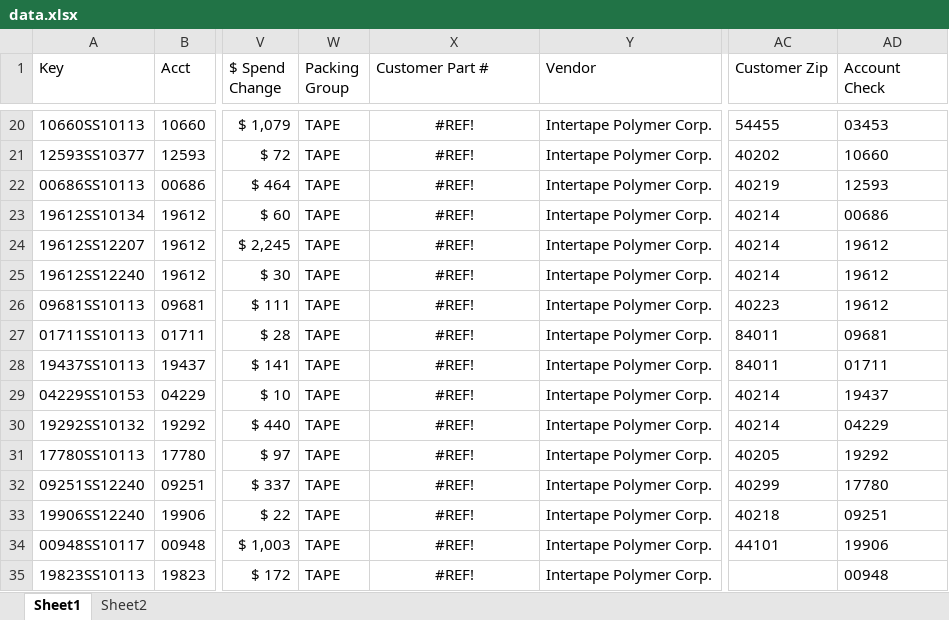
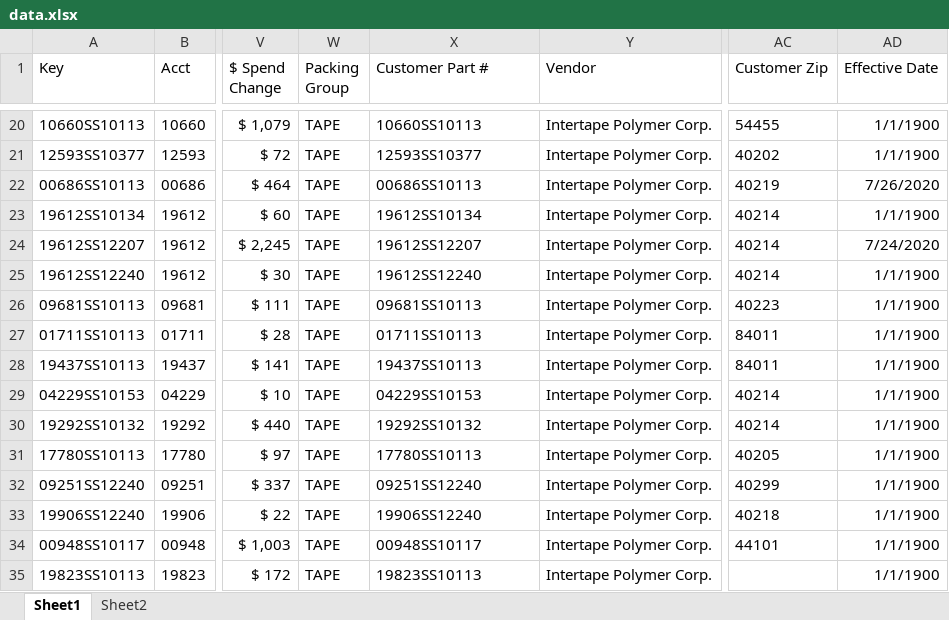
Before and after one commit to newunit13/SSCO-ItemChange, an Excel workbook: data/data.xlsx, sheet Sheet1, drawn as a sheet; only a part is shown, gaps mark what is left out; values as stored, in another font and other column widths than the file's, no borders; table styles not drawn; the diff covers the shown part only; the diff names each change by its address in the sheet, - before the commit and + after, or states it on an @@ line.

```diff
--- a/data/data.xlsx (sheet Sheet1)
+++ b/data/data.xlsx (sheet Sheet1)
-AD1: Account Check
+AD1: Effective Date
-X20:X35 alignment: center
+X20:X35 alignment: left
-X20 (Customer Part #): #REF!
+X20 (Customer Part #): 10660SS10113
-AD20 (Effective Date): 03453
+AD20 (Effective Date): 1/1/1900
-X21 (Customer Part #): #REF!
+X21 (Customer Part #): 12593SS10377
-AD21 (Effective Date): 10660
+AD21 (Effective Date): 1/1/1900
-X22 (Customer Part #): #REF!
+X22 (Customer Part #): 00686SS10113
-AD22 (Effective Date): 12593
+AD22 (Effective Date): 7/26/2020
-X23 (Customer Part #): #REF!
+X23 (Customer Part #): 19612SS10134
-AD23 (Effective Date): 00686
+AD23 (Effective Date): 1/1/1900
-X24 (Customer Part #): #REF!
+X24 (Customer Part #): 19612SS12207
-AD24 (Effective Date): 19612
+AD24 (Effective Date): 7/24/2020
-X25 (Customer Part #): #REF!
+X25 (Customer Part #): 19612SS12240
-AD25:AD26 (Effective Date): 19612
+AD25:AD26 (Effective Date): 1/1/1900
-X26 (Customer Part #): #REF!
+X26 (Customer Part #): 09681SS10113
-X27 (Customer Part #): #REF!
+X27 (Customer Part #): 01711SS10113
-AD27 (Effective Date): 09681
+AD27 (Effective Date): 1/1/1900
-X28 (Customer Part #): #REF!
+X28 (Customer Part #): 19437SS10113
-AD28 (Effective Date): 01711
+AD28 (Effective Date): 1/1/1900
-X29 (Customer Part #): #REF!
+X29 (Customer Part #): 04229SS10153
-AD29 (Effective Date): 19437
+AD29 (Effective Date): 1/1/1900
-X30 (Customer Part #): #REF!
+X30 (Customer Part #): 19292SS10132
-AD30 (Effective Date): 04229
+AD30 (Effective Date): 1/1/1900
-X31 (Customer Part #): #REF!
+X31 (Customer Part #): 17780SS10113
-AD31 (Effective Date): 19292
+AD31 (Effective Date): 1/1/1900
-X32 (Customer Part #): #REF!
+X32 (Customer Part #): 09251SS12240
-AD32 (Effective Date): 17780
+AD32 (Effective Date): 1/1/1900
-X33 (Customer Part #): #REF!
+X33 (Customer Part #): 19906SS12240
-AD33 (Effective Date): 09251
+AD33 (Effective Date): 1/1/1900
-X34 (Customer Part #): #REF!
+X34 (Customer Part #): 00948SS10117
-AD34 (Effective Date): 19906
+AD34 (Effective Date): 1/1/1900
-X35 (Customer Part #): #REF!
+X35 (Customer Part #): 19823SS10113
-AD35 (Effective Date): 00948
+AD35 (Effective Date): 1/1/1900
```
Also changed, not shown: 68 edited cells and cell formats elsewhere in this sheet, 1 other file.
